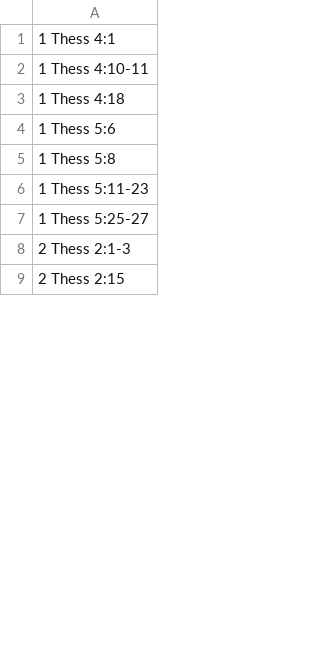
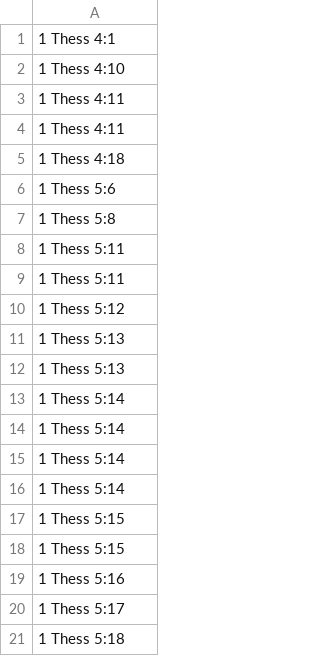
Before and after one commit to kylak/NT-ordonnances, a CSV file: période/apres_la_crucifixion.csv, drawn as a sheet; only a part is shown; the shorter side is filled out with more unchanged rows; the diff covers the shown part only.

```diff
--- a/période/apres_la_crucifixion.csv
+++ b/période/apres_la_crucifixion.csv
@@ -1,3 +1,5 @@
 1 Thess 4:1,
-1 Thess 4:10-11,
+1 Thess 4:10,
+1 Thess 4:11,
+1 Thess 4:11,
 1 Thess 4:18,
@@ -5,4 +7,15 @@
 1 Thess 5:8,
-1 Thess 5:11-23,
-1 Thess 5:25-27,
-2 Thess 2:1-3,
+1 Thess 5:11,
+1 Thess 5:11,
+1 Thess 5:12,
+1 Thess 5:13,
+1 Thess 5:13,
+1 Thess 5:14,
+1 Thess 5:14,
+1 Thess 5:14,
+1 Thess 5:14,
+1 Thess 5:15,
+1 Thess 5:15,
+1 Thess 5:16,
+1 Thess 5:17,
+1 Thess 5:18,
```
Also changed, not shown: 47 added rows and 7 edited cells elsewhere in this file, assemblée/L_assemblee_des_Thessaloniciens.csv, messager/apotre_Paul.csv, 20 other files.
